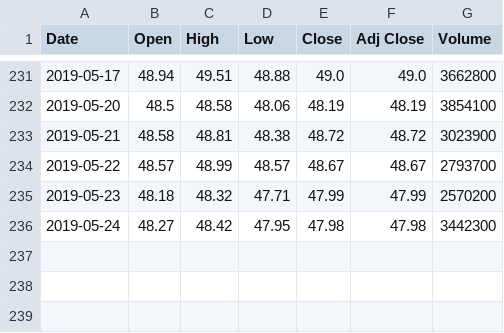
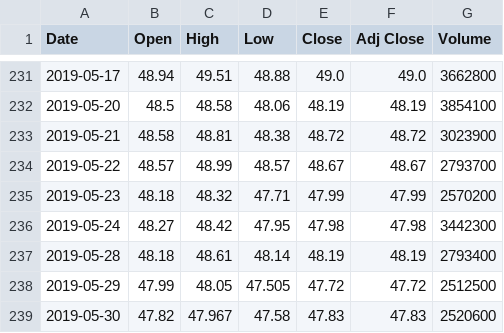
Before and after one commit to ajmal017/k_chart-1, a CSV file: Data/XLC.csv, drawn as a sheet; only a part is shown, gaps mark what is left out.

```diff
--- a/Data/XLC.csv
+++ b/Data/XLC.csv
@@ -236 +236,4 @@ Date,Open,High,Low,Close,Adj Close,Volume
 2019-05-24,48.27,48.42,47.95,47.98,47.98,3442300
+2019-05-28,48.18,48.61,48.14,48.19,48.19,2793400
+2019-05-29,47.99,48.05,47.505,47.72,47.72,2512500
+2019-05-30,47.82,47.967,47.58,47.83,47.83,2520600
```
Also changed, not shown: Data/SPY.csv, Data/XLE.csv, 39 other files.
